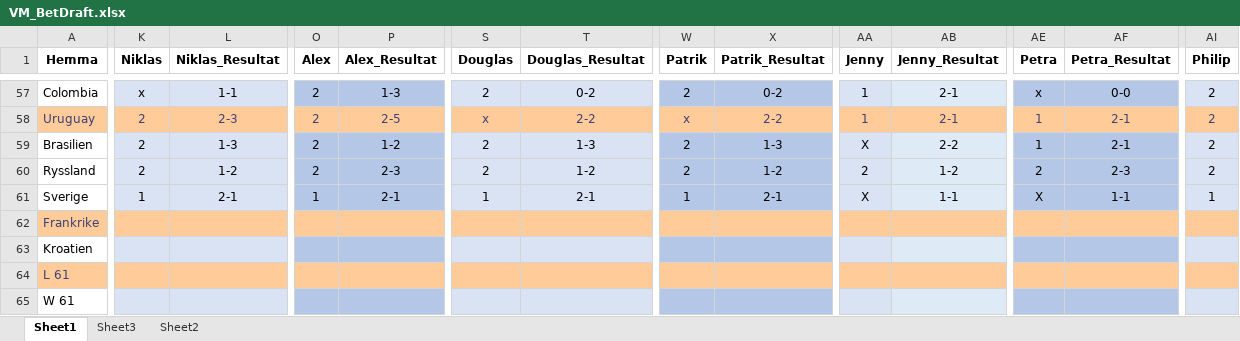
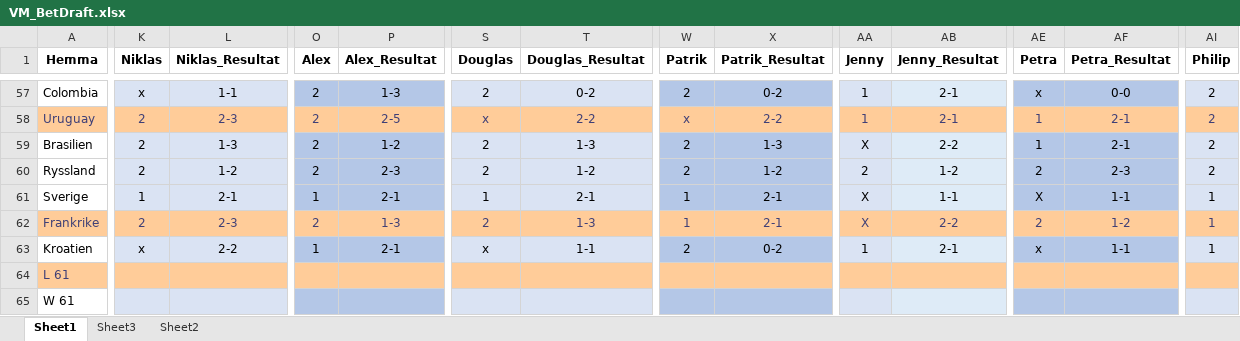
Before and after one commit to nnygard/VM2018, an Excel workbook: data/VM_BetDraft.xlsx, sheet Sheet1, drawn as a sheet; only a part is shown, gaps mark what is left out; values as stored, in another font and other column widths than the file's, no borders; the diff covers the shown part only; the diff names each change by its address in the sheet, - before the commit and + after, or states it on an @@ line.

Commit message:
Excel update + Change NavigateDate

```diff
--- a/data/VM_BetDraft.xlsx (sheet Sheet1)
+++ b/data/VM_BetDraft.xlsx (sheet Sheet1)
-K62 (Niklas): (empty)
+K62 (Niklas): 2
-L62 (Niklas_Resultat): (empty)
+L62 (Niklas_Resultat): 2-3
-O62 (Alex): (empty)
+O62 (Alex): 2
-P62 (Alex_Resultat): (empty)
+P62 (Alex_Resultat): 1-3
-S62 (Douglas): (empty)
+S62 (Douglas): 2
-T62 (Douglas_Resultat): (empty)
+T62 (Douglas_Resultat): 1-3
-W62 (Patrik): (empty)
+W62 (Patrik): 1
-X62 (Patrik_Resultat): (empty)
+X62 (Patrik_Resultat): 2-1
-AA62 (Jenny): (empty)
+AA62 (Jenny): X
-AB62 (Jenny_Resultat): (empty)
+AB62 (Jenny_Resultat): 2-2
-AE62 (Petra): (empty)
+AE62 (Petra): 2
-AF62 (Petra_Resultat): (empty)
+AF62 (Petra_Resultat): 1-2
-AI62:AI63 (Philip): (empty)
+AI62:AI63 (Philip): 1
-K63 (Niklas): (empty)
+K63 (Niklas): x
-L63 (Niklas_Resultat): (empty)
+L63 (Niklas_Resultat): 2-2
-O63 (Alex): (empty)
+O63 (Alex): 1
-P63 (Alex_Resultat): (empty)
+P63 (Alex_Resultat): 2-1
-S63 (Douglas): (empty)
+S63 (Douglas): x
-T63 (Douglas_Resultat): (empty)
+T63 (Douglas_Resultat): 1-1
-W63 (Patrik): (empty)
+W63 (Patrik): 2
-X63 (Patrik_Resultat): (empty)
+X63 (Patrik_Resultat): 0-2
-AA63 (Jenny): (empty)
+AA63 (Jenny): 1
-AB63 (Jenny_Resultat): (empty)
+AB63 (Jenny_Resultat): 2-1
-AE63 (Petra): (empty)
+AE63 (Petra): x
-AF63 (Petra_Resultat): (empty)
+AF63 (Petra_Resultat): 1-1
```
Also changed, not shown: 2 edited cells elsewhere in this sheet, 2 other files.
